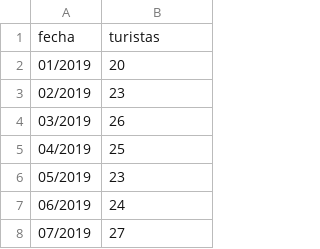
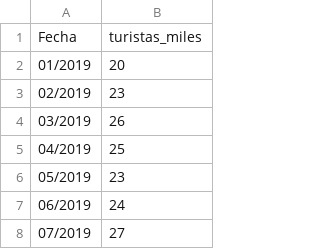
Before and after one commit to Dayanacedeno122/lab.stat, a CSV file: Datos de turistas por meses de las galápagos (1).csv, drawn as a sheet; only a part is shown; removed rows and columns are numbered as before the commit, all else as after; the diff names each change by its address in the sheet, - before the commit and + after, or states it on an @@ line.

Commit message:
Update Datos de turistas por meses de las galápagos (1).csv

```diff
--- a/Datos de turistas por meses de las galápagos (1).csv
+++ b/Datos de turistas por meses de las galápagos (1).csv
-row 1: fecha | turistas
+row 1: Fecha | turistas_miles
```
